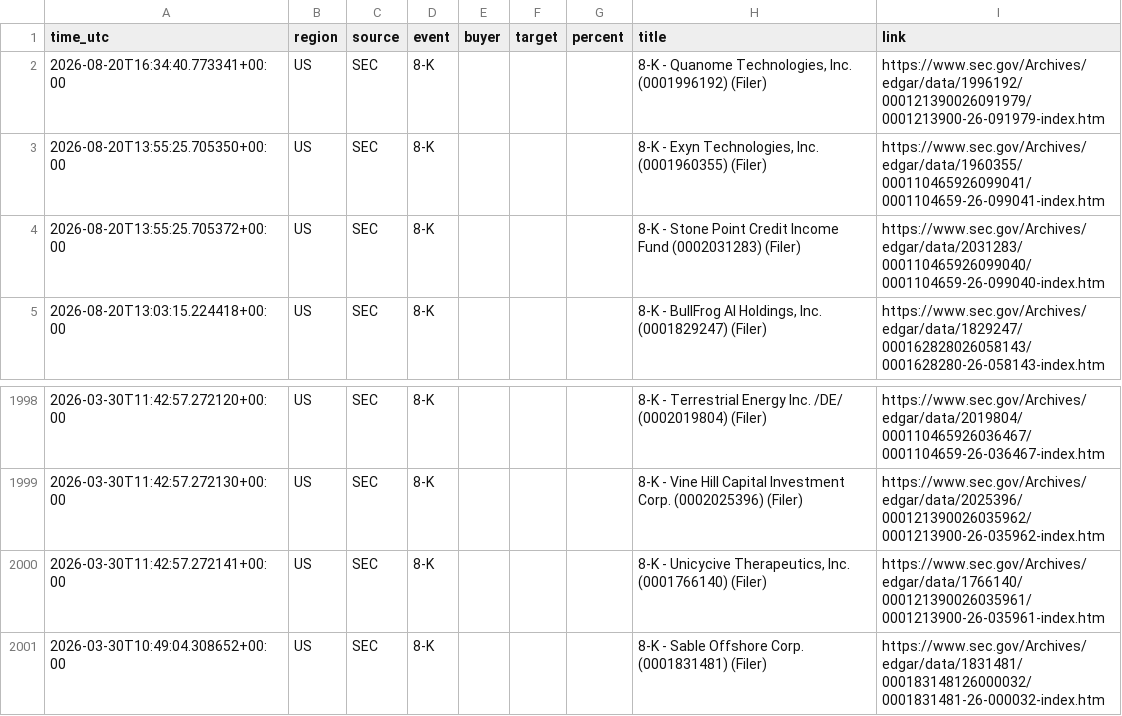
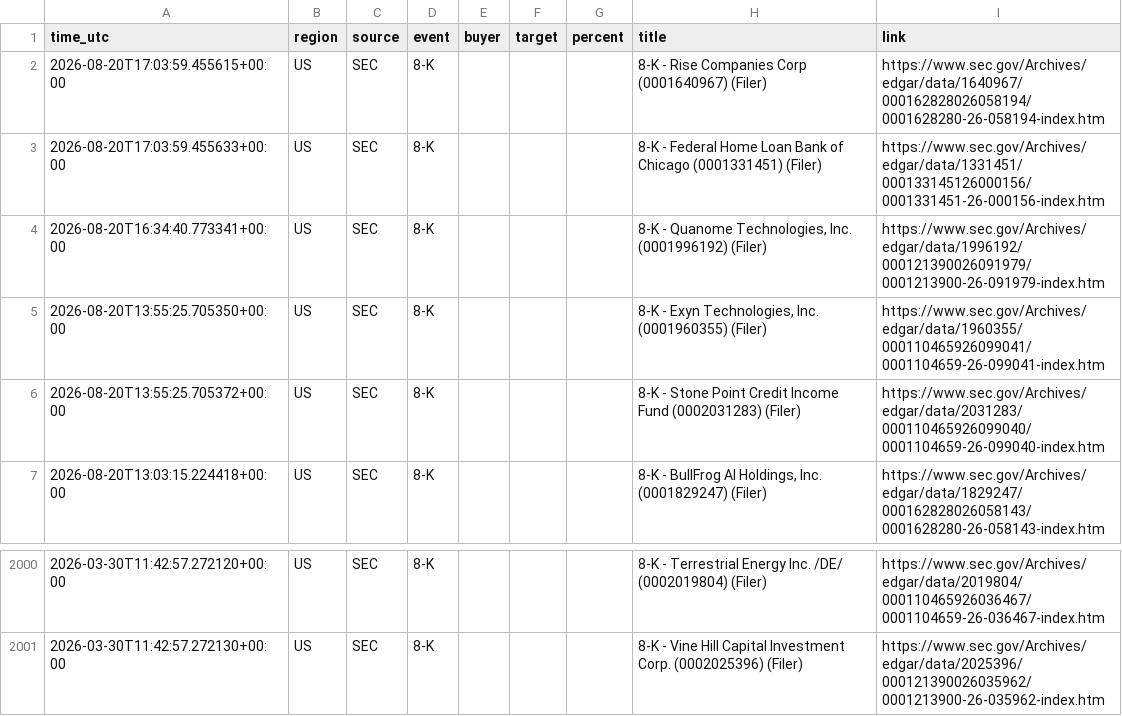
Before and after one commit to 495m5mghnv-arch/StakeWatch-, a CSV file: docs/events.csv, drawn as a sheet; only a part is shown, gaps mark what is left out.

Commit message:
Update SEC data

```diff
--- a/docs/events.csv
+++ b/docs/events.csv
@@ -1,2 +1,4 @@
 time_utc,region,source,event,buyer,target,percent,title,link
+2026-08-20T17:03:59.455615+00:00,US,SEC,8-K,,,,8-K - Rise Companies Corp (0001640967) (Filer),https://www.sec.gov/Archives/edgar/data/1640967/000162828026058194/0001628280-26-058194-index.htm
+2026-08-20T17:03:59.455633+00:00,US,SEC,8-K,,,,8-K - Federal Home Loan Bank of Chicago (0001331451) (Filer),https://www.sec.gov/Archives/edgar/data/1331451/000133145126000156/0001331451-26-000156-index.htm
 2026-08-20T16:34:40.773341+00:00,US,SEC,8-K,,,,"8-K - Quanome Technologies, Inc. (0001996192) (Filer)",https://www.sec.gov/Archives/edgar/data/1996192/000121390026091979/0001213900-26-091979-index.htm
@@ -1999,3 +2001 @@ time_utc,region,source,event,buyer,target,percent,title,link
 2026-03-30T11:42:57.272130+00:00,US,SEC,8-K,,,,8-K - Vine Hill Capital Investment Corp. (0002025396) (Filer),https://www.sec.gov/Archives/edgar/data/2025396/000121390026035962/0001213900-26-035962-index.htm
-2026-03-30T11:42:57.272141+00:00,US,SEC,8-K,,,,"8-K - Unicycive Therapeutics, Inc. (0001766140) (Filer)",https://www.sec.gov/Archives/edgar/data/1766140/000121390026035961/0001213900-26-035961-index.htm
-2026-03-30T10:49:04.308652+00:00,US,SEC,8-K,,,,8-K - Sable Offshore Corp. (0001831481) (Filer),https://www.sec.gov/Archives/edgar/data/1831481/000183148126000032/0001831481-26-000032-index.htm
```
Also changed, not shown: events.csv, 3 other files.
